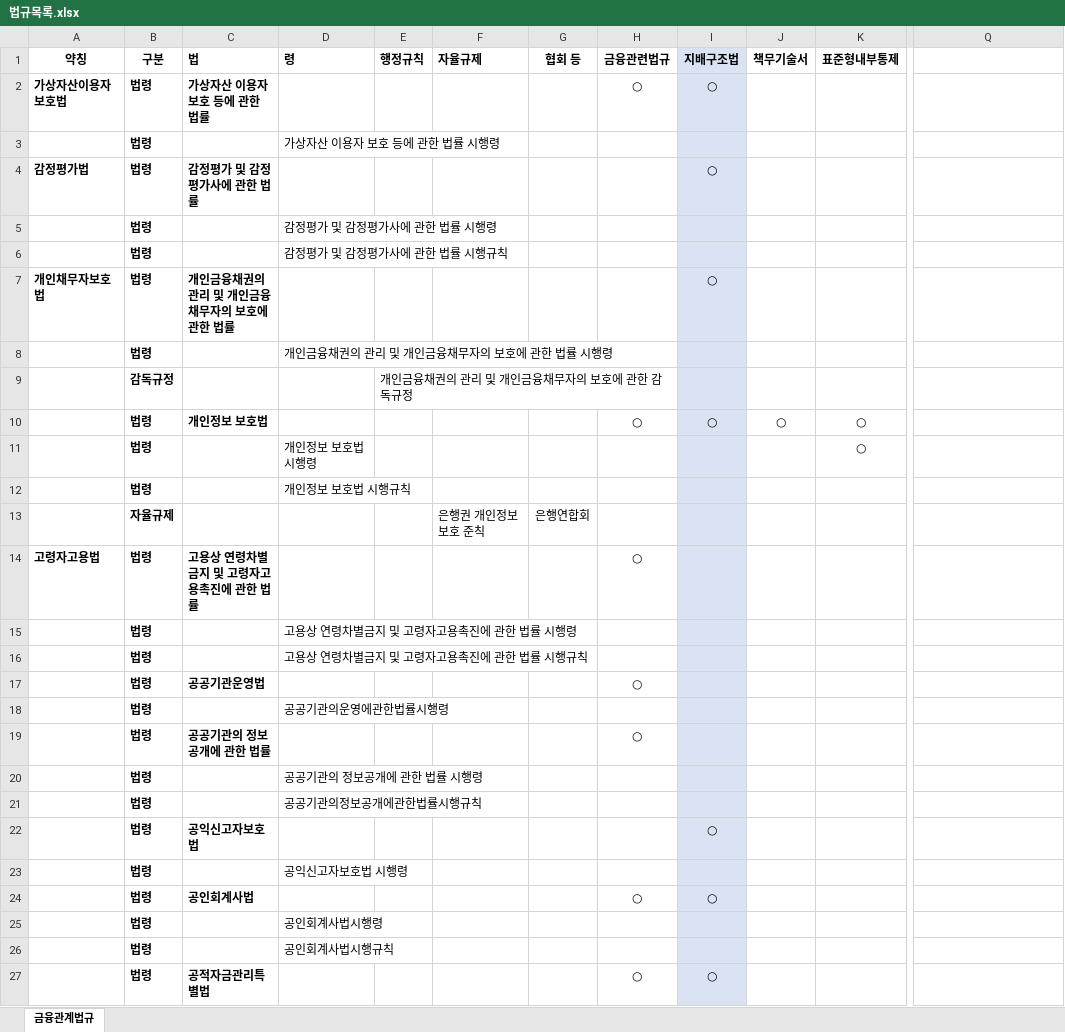
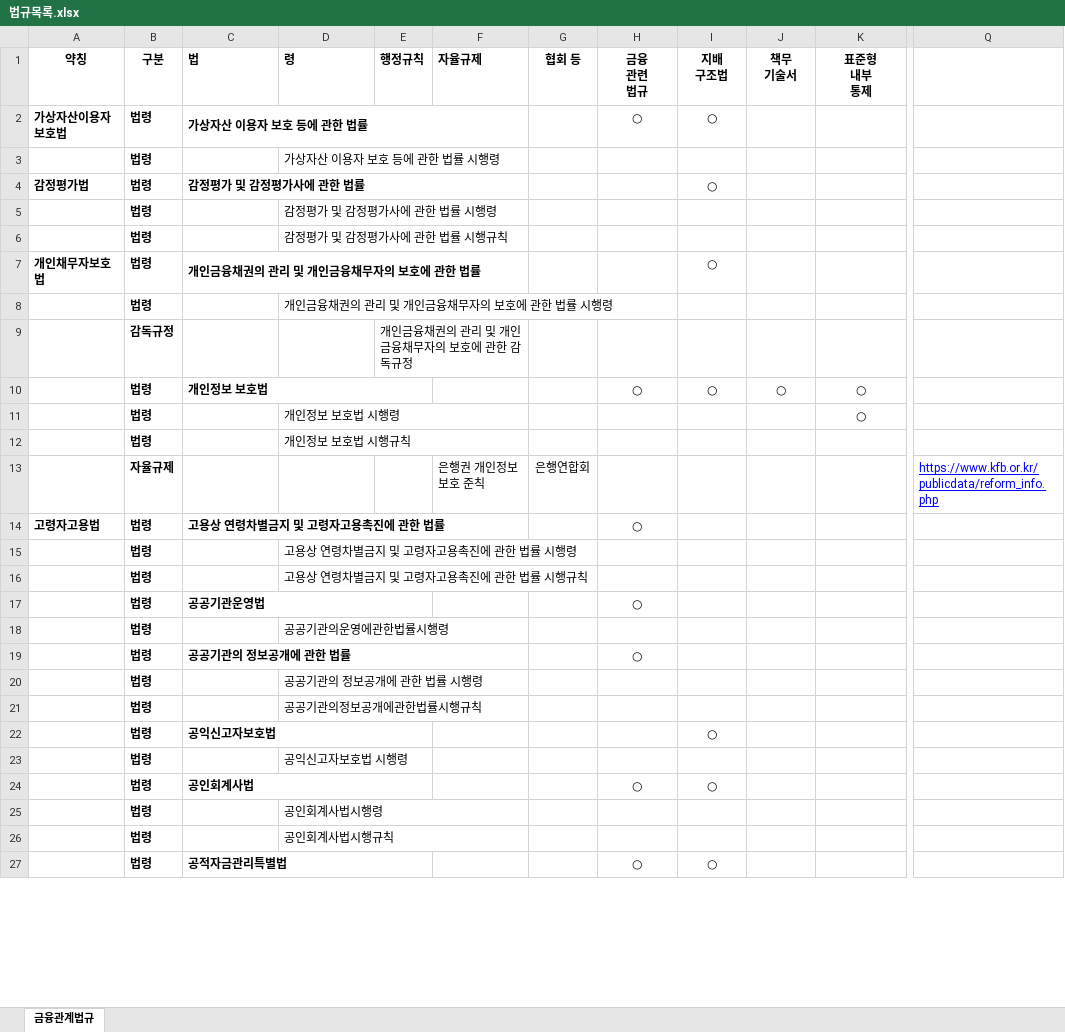
Before and after one commit to Jangsojeong31/Scraper_jsj_update_only, an Excel workbook: 법규목록.xlsx, sheet 금융관계법규, drawn as a sheet; only a part is shown, gaps mark what is left out; values as stored, in another font and other column widths than the file's, no borders; charts and pictures not drawn; ↵ is a line break in a cell; the diff covers the shown part only; the diff names each change by its address in the sheet, - before the commit and + after, or states it on an @@ line.

```diff
--- a/법규목록.xlsx (sheet 금융관계법규)
+++ b/법규목록.xlsx (sheet 금융관계법규)
-H1: 금융관련법규
+H1: 금융 ↵ 관련 ↵ 법규
-I1: 지배구조법
+I1: 지배 ↵ 구조법
-I1:I27 fill: #DAE3F3
+I1:I27 fill: none
-J1: 책무기술서
+J1: 책무 ↵ 기술서
-K1: 표준형내부통제
+K1: 표준형 ↵ 내부 ↵ 통제
+C2:F2 merged
+D3:F3 merged
+C4:F4 merged
+C7:F7 merged
+E9:F9 merged
+C10:E10 merged
+D11:F11 merged
+D12:F12 merged
-Q13: (empty)
+Q13: https://www.kfb.or.kr/publicdata/reform_info.php
+C14:F14 merged
+C17:E17 merged
+C19:F19 merged
+D20:F20 merged
+D21:F21 merged
+C22:E22 merged
+C24:E24 merged
+D25:F25 merged
+D26:F26 merged
+C27:E27 merged
```
Also changed, not shown: 58 added rows, cell formats and merged cells elsewhere in this sheet, charts or pictures, 9 other files.
